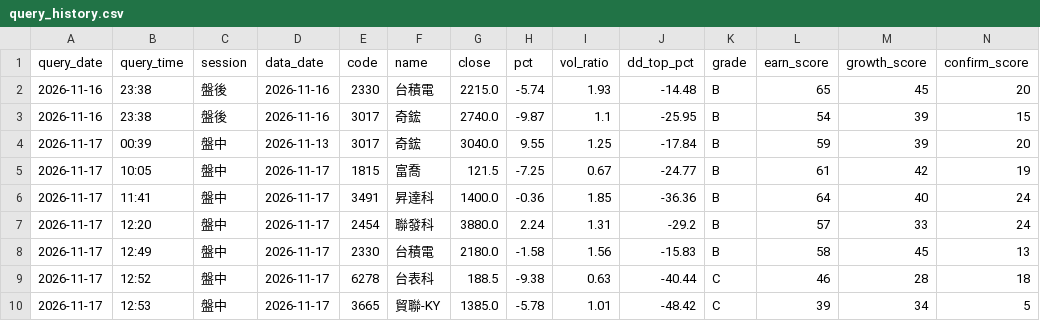
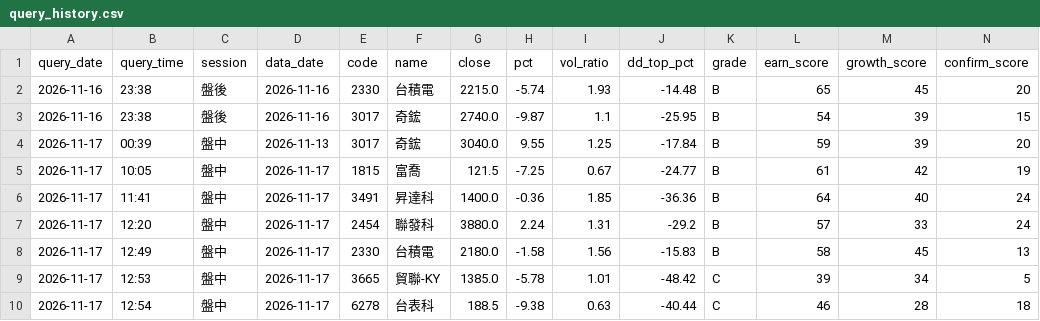
Before and after one commit to bios12-huang/stock-report-pages, a CSV file: data/query_history.csv, drawn as a sheet; only a part is shown; removed rows and columns are numbered as before the commit, all else as after; rows hold the shown columns only; the diff names each change by its address in the sheet, - before the commit and + after, or states it on an @@ line.

Commit message:
log 6278 (2026-11-17 盤中)

```diff
--- a/data/query_history.csv
+++ b/data/query_history.csv
-row 9: 2026-11-17 | 12:52 | 盤中 | 2026-11-17 | 6278 | 台表科 | 188.5 | -9.38 | 0.63 | -40.44 | C | 46 | 28 | 18
+row 10: 2026-11-17 | 12:54 | 盤中 | 2026-11-17 | 6278 | 台表科 | 188.5 | -9.38 | 0.63 | -40.44 | C | 46 | 28 | 18
```
